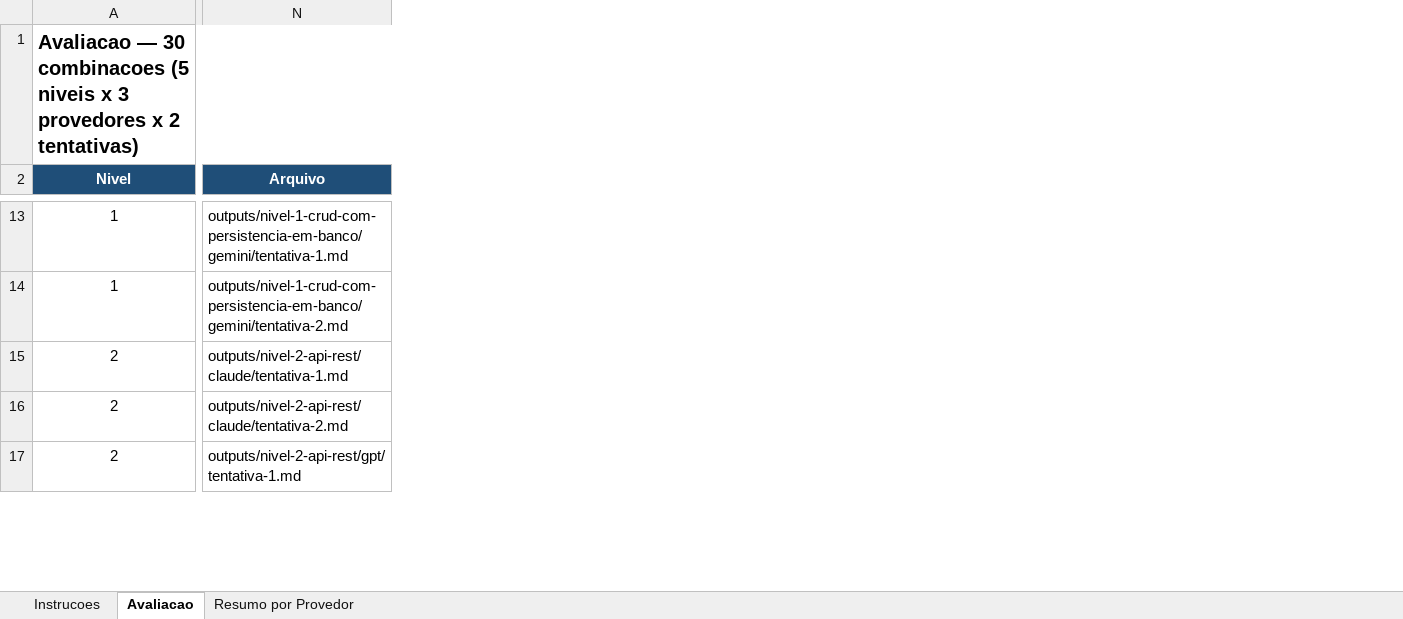
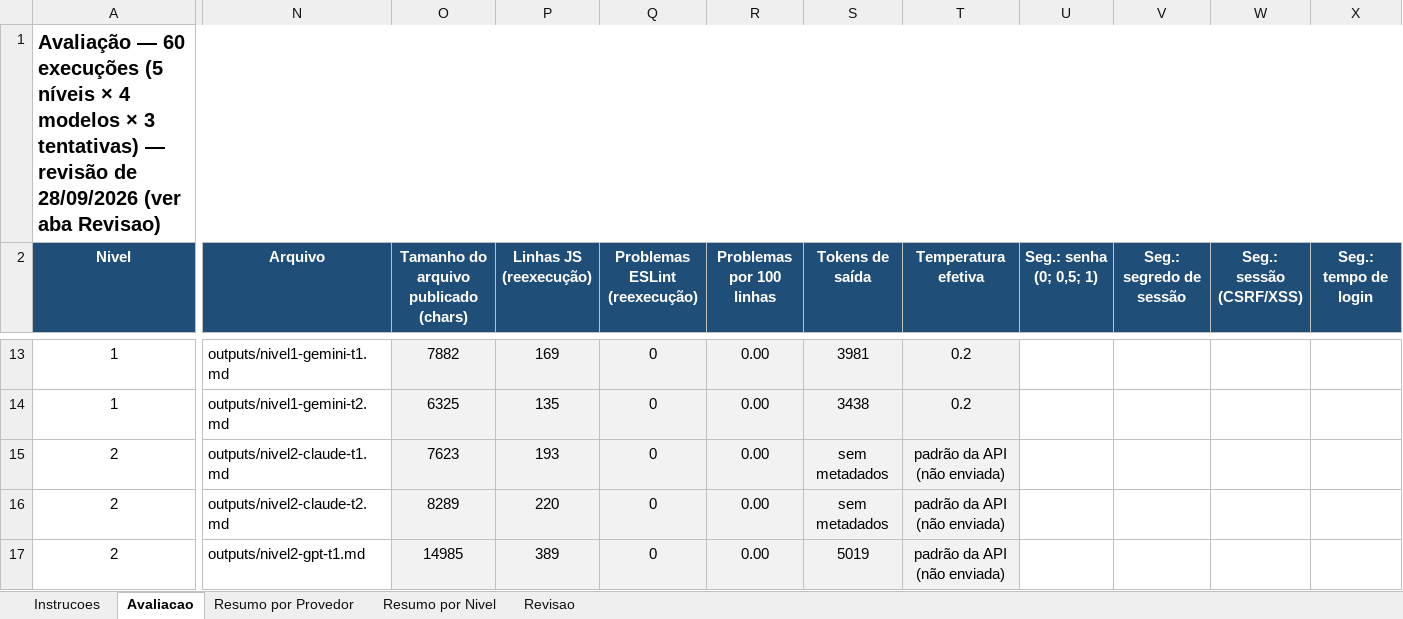
Before and after one commit to lucasferreiradealmeida/llm-maturity-ladder, an Excel workbook: dados/rubrica-tcc.xlsx, sheet Avaliacao, drawn as a sheet; only a part is shown, gaps mark what is left out; values as stored, in another font and other column widths than the file's, no borders; the diff covers the shown part only; the diff names each change by its address in the sheet, - before the commit and + after, or states it on an @@ line.

```diff
--- a/dados/rubrica-tcc.xlsx (sheet Avaliacao)
+++ b/dados/rubrica-tcc.xlsx (sheet Avaliacao)
+sheet tab: Resumo por Nivel
+sheet tab: Revisao
+column O, row 2: Tamanho do arquivo publicado (chars); rows 13-17: 7882 | 6325 | 7623 | 8289 | 14985
+column P (Linhas JS (reexecução)), rows 13-17: 169 | 135 | 193 | 220 | 389
+column Q (Problemas ESLint (reexecução)), rows 13-17: all 0
+column R (Problemas por 100 linhas), rows 13-17: all 0.00
+column S (Tokens de saída), rows 13-17: 3981 | 3438 | sem metadados | sem metadados | 5019
+column T (Temperatura efetiva), rows 13-17: 0.2 | 0.2 | padrão da API (não enviada) | padrão da API (não enviada) | padrão da API (não enviada)
+column U (Seg.: senha (0; 0,5; 1)), empty
+column V (Seg.: segredo de sessão), empty
+column W (Seg.: sessão (CSRF/XSS)), empty
+column X (Seg.: tempo de login), empty
-A1 (Nivel): Avaliacao — 30 combinacoes (5 niveis x 3 provedores x 2 tentativas)
+A1 (Nivel): Avaliação — 60 execuções (5 níveis × 4 modelos × 3 tentativas) — revisão de 28/09/2026 (ver aba Revisao)
-N13 (Arquivo): outputs/nivel-1-crud-com-persistencia-em-banco/gemini/tentativa-1.md
+N13 (Arquivo): outputs/nivel1-gemini-t1.md
-N14 (Arquivo): outputs/nivel-1-crud-com-persistencia-em-banco/gemini/tentativa-2.md
+N14 (Arquivo): outputs/nivel1-gemini-t2.md
-N15 (Arquivo): outputs/nivel-2-api-rest/claude/tentativa-1.md
+N15 (Arquivo): outputs/nivel2-claude-t1.md
-N16 (Arquivo): outputs/nivel-2-api-rest/claude/tentativa-2.md
+N16 (Arquivo): outputs/nivel2-claude-t2.md
-N17 (Arquivo): outputs/nivel-2-api-rest/gpt/tentativa-1.md
+N17 (Arquivo): outputs/nivel2-gpt-t1.md
```
Also changed, not shown: 2 added columns and 134 edited cells elsewhere in this sheet, sheet Resumo por Provedor, sheet Instrucoes, formulas that keep their value, 8 other files.
